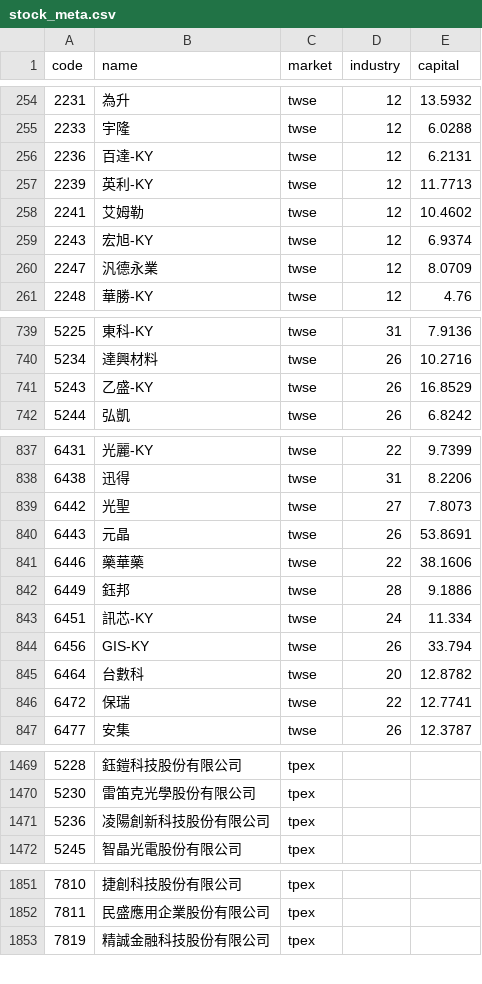
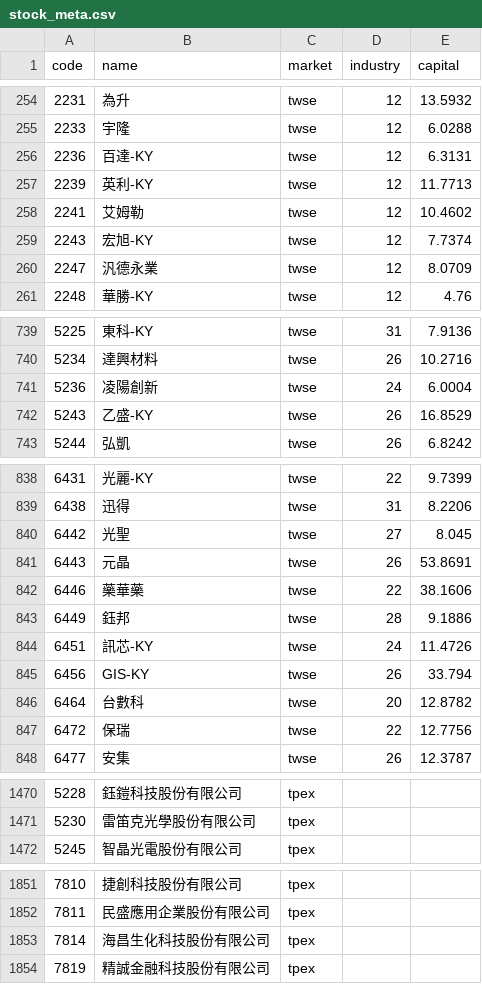
Before and after one commit to viruskingkk/twstock, a CSV file: stock_meta.csv, drawn as a sheet; only a part is shown, gaps mark what is left out; the diff covers the shown part only.

```diff
--- a/stock_meta.csv
+++ b/stock_meta.csv
@@ -255,6 +255,6 @@
 2233,宇隆,twse,12,6.0288
-2236,百達-KY,twse,12,6.2131
+2236,百達-KY,twse,12,6.3131
 2239,英利-KY,twse,12,11.7713
 2241,艾姆勒,twse,12,10.4602
-2243,宏旭-KY,twse,12,6.9374
+2243,宏旭-KY,twse,12,7.7374
 2247,汎德永業,twse,12,8.0709
@@ -740,2 +740,3 @@
 5234,達興材料,twse,26,10.2716
+5236,凌陽創新,twse,24,6.0004
 5243,乙盛-KY,twse,26,16.8529
@@ -838,3 +839,3 @@
 6438,迅得,twse,31,8.2206
-6442,光聖,twse,27,7.8073
+6442,光聖,twse,27,8.045
 6443,元晶,twse,26,53.8691
@@ -842,6 +843,6 @@
 6449,鈺邦,twse,28,9.1886
-6451,訊芯-KY,twse,24,11.334
+6451,訊芯-KY,twse,24,11.4726
 6456,GIS-KY,twse,26,33.794
 6464,台數科,twse,20,12.8782
-6472,保瑞,twse,22,12.7741
+6472,保瑞,twse,22,12.7756
 6477,安集,twse,26,12.3787
@@ -1470,3 +1471,2 @@
 5230,雷笛克光學股份有限公司,tpex,,
-5236,凌陽創新科技股份有限公司,tpex,,
 5245,智晶光電股份有限公司,tpex,,
@@ -1852,2 +1852,3 @@
 7811,民盛應用企業股份有限公司,tpex,,
+7814,海昌生化科技股份有限公司,tpex,,
 7819,精誠金融科技股份有限公司,tpex,,
```
Also changed, not shown: 25 edited cells elsewhere in this file, 2 other files.
